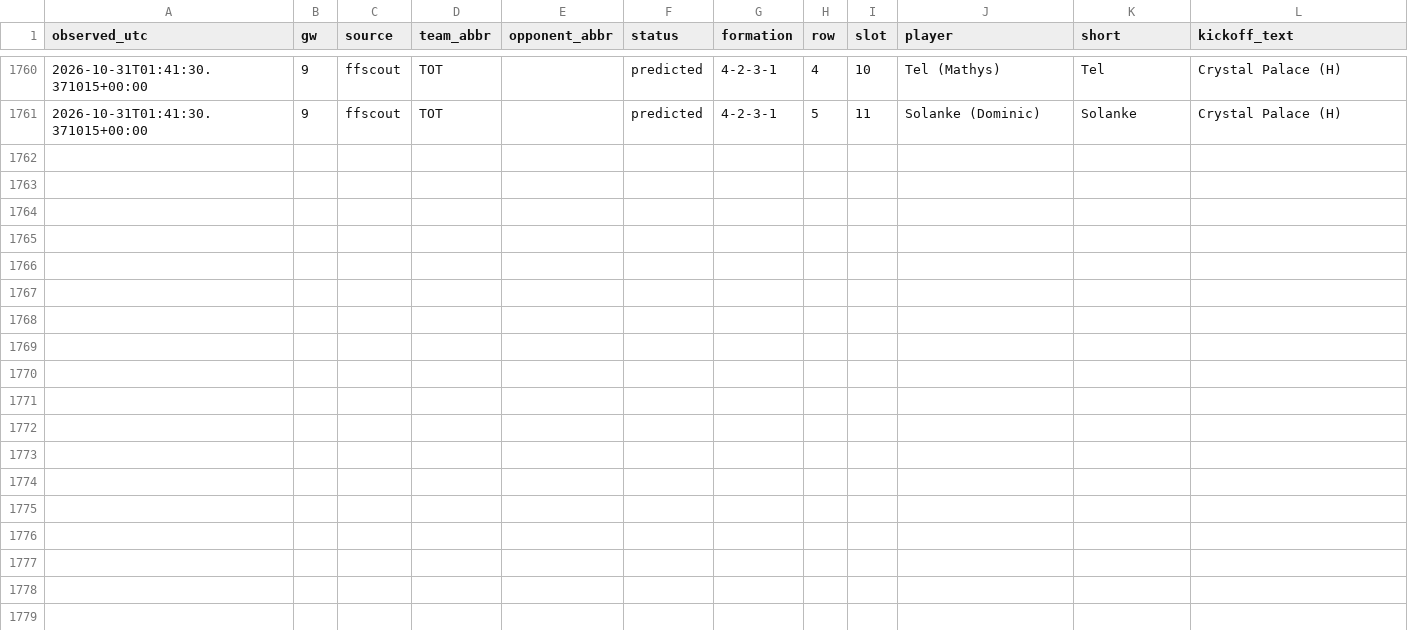
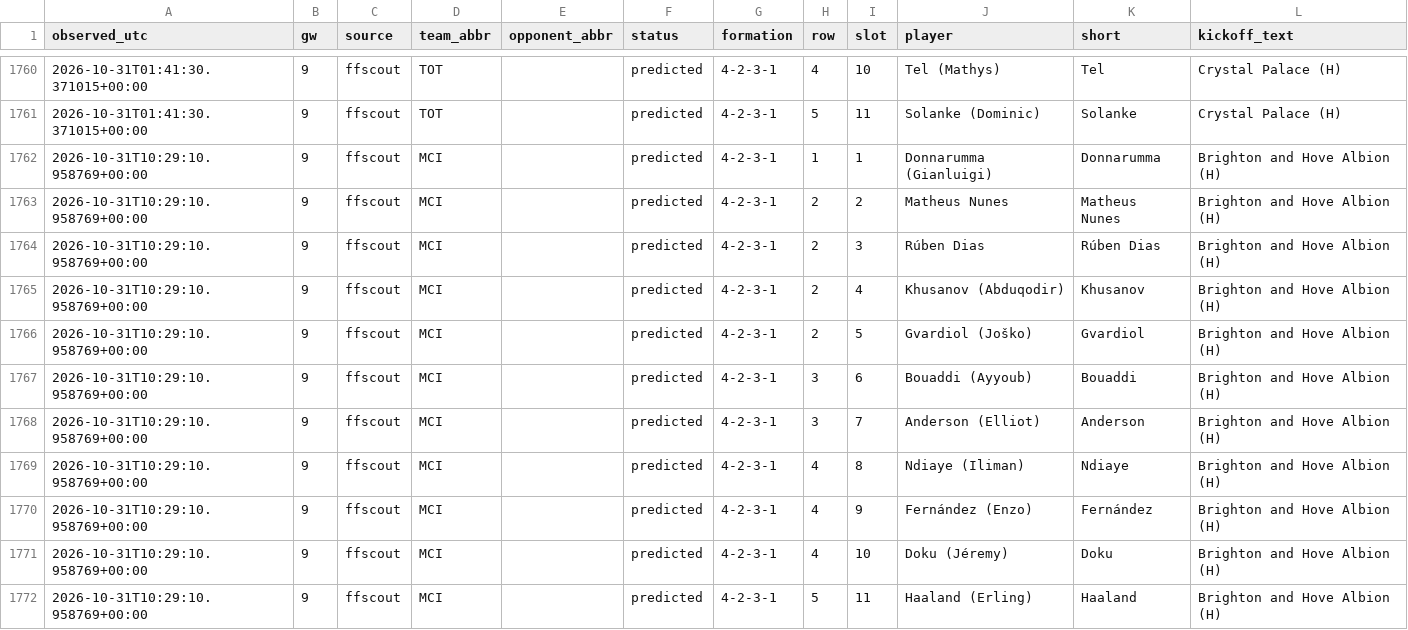
Before and after one commit to KoalaaDev/OpenFPL, a CSV file: data/collected/lineups_ffscout/2026-27.csv, drawn as a sheet; only a part is shown, gaps mark what is left out; the diff names each change by its address in the sheet, - before the commit and + after, or states it on an @@ line.

```diff
--- a/data/collected/lineups_ffscout/2026-27.csv
+++ b/data/collected/lineups_ffscout/2026-27.csv
+row 1762: 2026-10-31T10:29:10.958769+00:00 | 9 | ffscout | MCI |  | predicted | 4-2-3-1 | 1 | 1 | Donnarumma (Gianluigi) | Donnarumma | Brighton and Hove Albion (H)
+row 1763: 2026-10-31T10:29:10.958769+00:00 | 9 | ffscout | MCI |  | predicted | 4-2-3-1 | 2 | 2 | Matheus Nunes | Matheus Nunes | Brighton and Hove Albion (H)
+row 1764: 2026-10-31T10:29:10.958769+00:00 | 9 | ffscout | MCI |  | predicted | 4-2-3-1 | 2 | 3 | Rúben Dias | Rúben Dias | Brighton and Hove Albion (H)
+row 1765: 2026-10-31T10:29:10.958769+00:00 | 9 | ffscout | MCI |  | predicted | 4-2-3-1 | 2 | 4 | Khusanov (Abduqodir) | Khusanov | Brighton and Hove Albion (H)
+row 1766: 2026-10-31T10:29:10.958769+00:00 | 9 | ffscout | MCI |  | predicted | 4-2-3-1 | 2 | 5 | Gvardiol (Joško) | Gvardiol | Brighton and Hove Albion (H)
+row 1767: 2026-10-31T10:29:10.958769+00:00 | 9 | ffscout | MCI |  | predicted | 4-2-3-1 | 3 | 6 | Bouaddi (Ayyoub) | Bouaddi | Brighton and Hove Albion (H)
+row 1768: 2026-10-31T10:29:10.958769+00:00 | 9 | ffscout | MCI |  | predicted | 4-2-3-1 | 3 | 7 | Anderson (Elliot) | Anderson | Brighton and Hove Albion (H)
+row 1769: 2026-10-31T10:29:10.958769+00:00 | 9 | ffscout | MCI |  | predicted | 4-2-3-1 | 4 | 8 | Ndiaye (Iliman) | Ndiaye | Brighton and Hove Albion (H)
+row 1770: 2026-10-31T10:29:10.958769+00:00 | 9 | ffscout | MCI |  | predicted | 4-2-3-1 | 4 | 9 | Fernández (Enzo) | Fernández | Brighton and Hove Albion (H)
+row 1771: 2026-10-31T10:29:10.958769+00:00 | 9 | ffscout | MCI |  | predicted | 4-2-3-1 | 4 | 10 | Doku (Jéremy) | Doku | Brighton and Hove Albion (H)
+row 1772: 2026-10-31T10:29:10.958769+00:00 | 9 | ffscout | MCI |  | predicted | 4-2-3-1 | 5 | 11 | Haaland (Erling) | Haaland | Brighton and Hove Albion (H)
```
Also changed, not shown: data/collected/lineups_sportsgambler/2026-27.csv, data/collected/ownership/gw09.csv, 3 other files.
